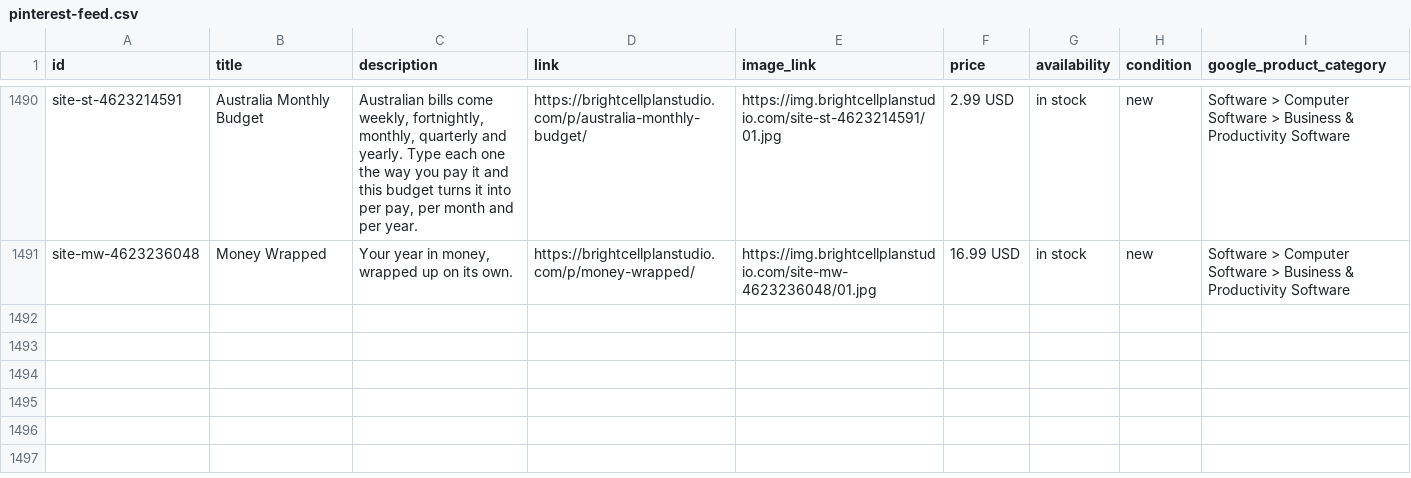
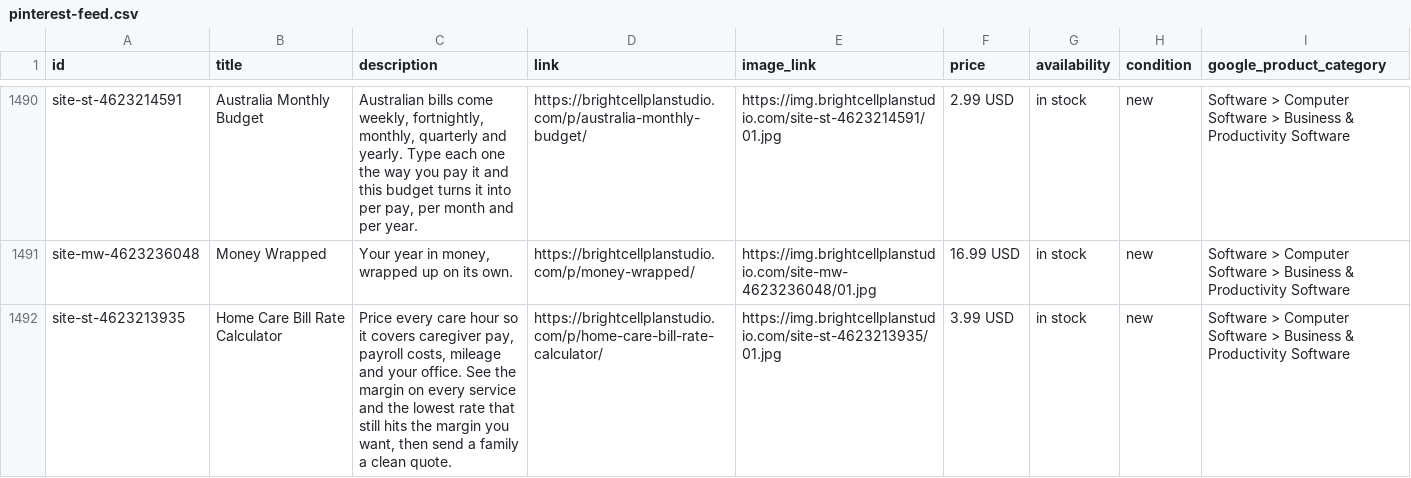
Before and after one commit to rharris290/brightcellplanstudio-site, a CSV file: pinterest-feed.csv, drawn as a sheet; only a part is shown, gaps mark what is left out.

Commit message:
Buy Now (Stripe secure checkout) on the 9 new BrightCellPlanStudio products: Move In Move Out Inspection Checklist, Rent Increase Calculator, Home Office Deduction Calculator, Mini Session Planner, Church Offering Count Sheet, Paint Color Schedule, Home Care Bill Rate Calculator, Australia Monthly Budget, Money Wrapped. Home Care Bill Rate Calculator added to Google Merchant + Pinterest feeds at $3.99 (Ricardo approved). In-place patch, title tags unchanged

```diff
--- a/pinterest-feed.csv
+++ b/pinterest-feed.csv
@@ -1491 +1491,2 @@ site-st-4623214591,Australia Monthly Budget,"Australian bills come weekly, fortn
 site-mw-4623236048,Money Wrapped,"Your year in money, wrapped up on its own.",https://brightcellplanstudio.com/p/money-wrapped/,https://img.brightcellplanstudio.com/site-mw-4623236048/01.jpg,16.99 USD,in stock,new,Software > Computer Software > Business & Productivity Software
+site-st-4623213935,Home Care Bill Rate Calculator,"Price every care hour so it covers caregiver pay, payroll costs, mileage and your office. See the margin on every service and the lowest rate that still hits the margin you want, then send a family a clean quote.",https://brightcellplanstudio.com/p/home-care-bill-rate-calculator/,https://img.brightcellplanstudio.com/site-st-4623213935/01.jpg,3.99 USD,in stock,new,Software > Computer Software > Business & Productivity Software
```
Also changed, not shown: 10 other files.
